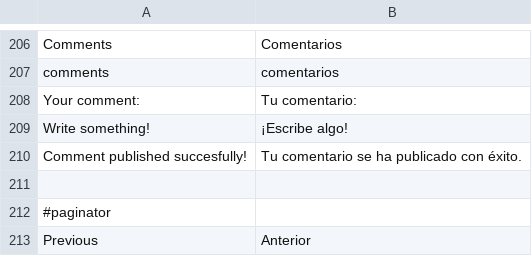
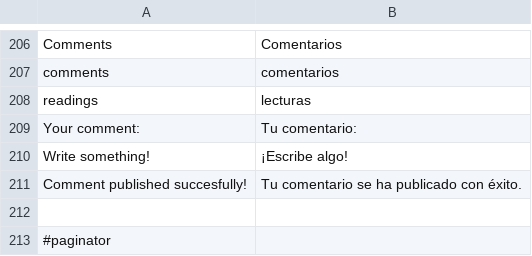
Before and after one commit to alabs/nolotiro, a CSV file: application/languages/es.csv, drawn as a sheet; only a part is shown, gaps mark what is left out; the shorter side is filled out with more unchanged rows.

Commit message:
added count number reading ad times

```diff
--- a/application/languages/es.csv
+++ b/application/languages/es.csv
@@ -207,2 +207,3 @@
 "comments";"comentarios"
+"readings";"lecturas"
 "Your comment:";"Tu comentario:"
```
Also changed, not shown: 5 other files.
